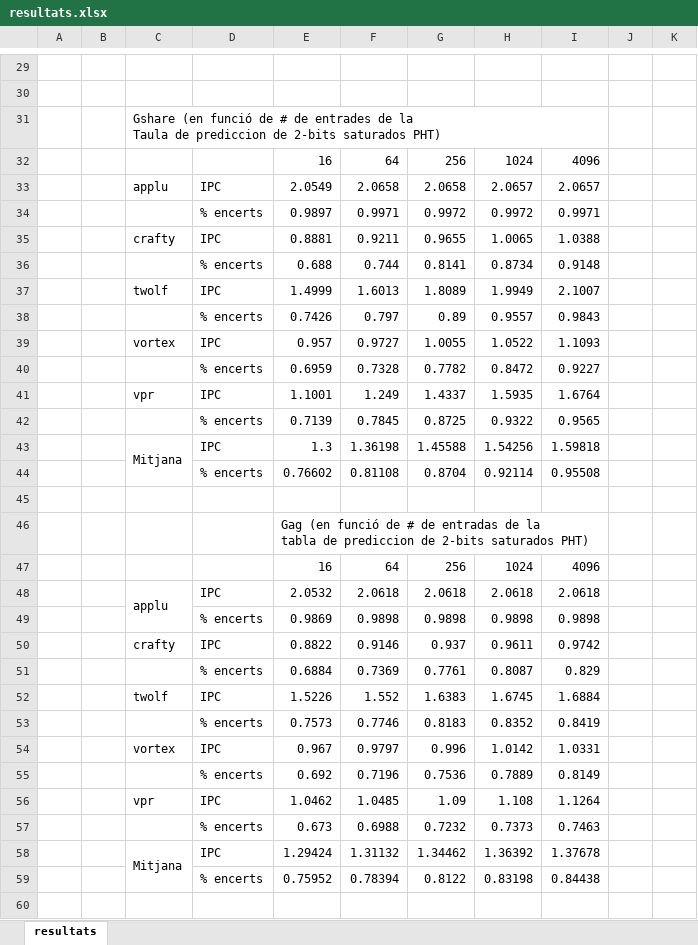
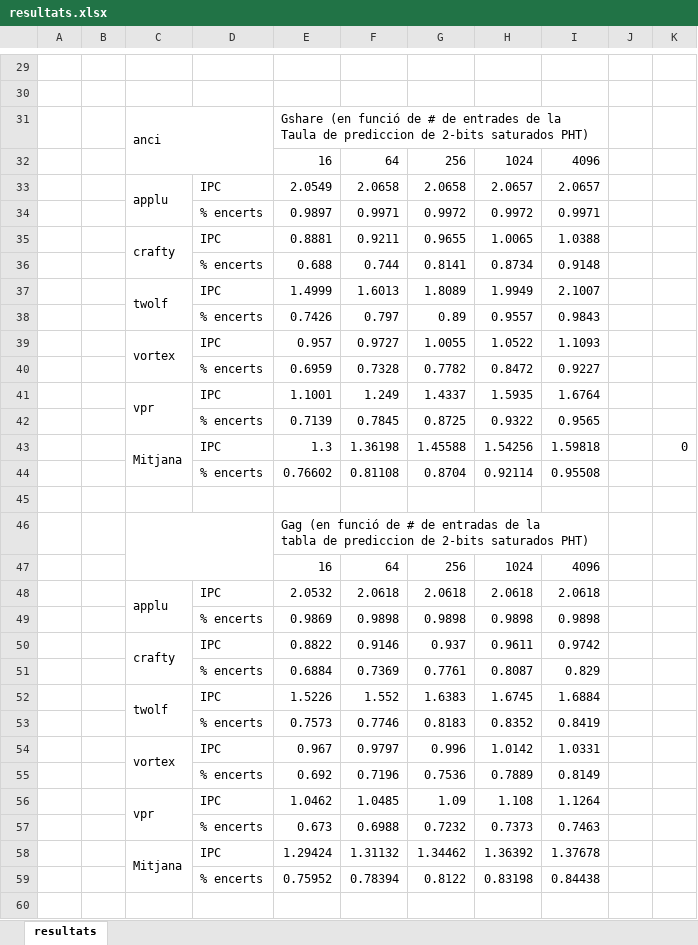
Before and after one commit to toful/Prac_AC, an Excel workbook: Prac2/resultats.xlsx, sheet resultats, drawn as a sheet; only a part is shown, gaps mark what is left out; values as stored, in another font and other column widths than the file's, no cell formats; charts and pictures not drawn; removed rows and columns are numbered as before the commit, all else as after; ↵ is a line break in a cell; the diff covers the shown part only; the diff names each change by its address in the sheet, - before the commit and + after, or states it on an @@ line.

Commit message:
informe versio casi definitiva

```diff
--- a/Prac2/resultats.xlsx (sheet resultats)
+++ b/Prac2/resultats.xlsx (sheet resultats)
-row 31:  |  | Gshare (en funció de # de entrades de la ↵ Taula de prediccion de 2-bits saturados PHT)
+row 31:  |  | anci |  | Gshare (en funció de # de entrades de la ↵ Taula de prediccion de 2-bits saturados PHT)
+C33:C34 merged
+C35:C36 merged
+C37:C38 merged
+C39:C40 merged
+C41:C42 merged
-K43: (empty)
+K43: 0
+C46:D47 merged
+C50:C51 merged
+C52:C53 merged
+C54:C55 merged
+C56:C57 merged
```
Also changed, not shown: 18 added rows, 1 removed row, 1 edited cell and merged cells elsewhere in this sheet, cell formats, charts or pictures.
